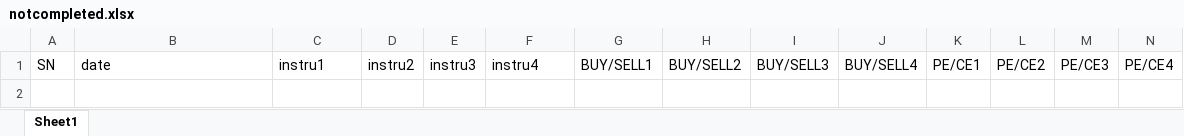
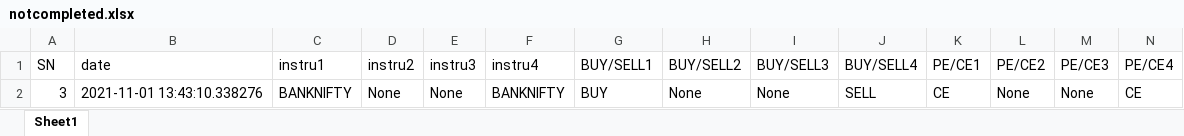
Before and after one commit to joesinghh/AlgoApp, an Excel workbook: OrderData/notcompleted.xlsx, sheet Sheet1, drawn as a sheet; only a part is shown; values as stored, in another font and other column widths than the file's, no borders; rows hold the shown columns only; the diff names each change by its address in the sheet, - before the commit and + after, or states it on an @@ line.

```diff
--- a/OrderData/notcompleted.xlsx (sheet Sheet1)
+++ b/OrderData/notcompleted.xlsx (sheet Sheet1)
+row 2: 3 | 2021-11-01 13:43:10.338276 | BANKNIFTY | None | None | BANKNIFTY | BUY | None | None | SELL | CE | None | None | CE
```
Also changed, not shown: OrderData/completed.xlsx, OrderData/order_data.xlsx, 5 other files.
